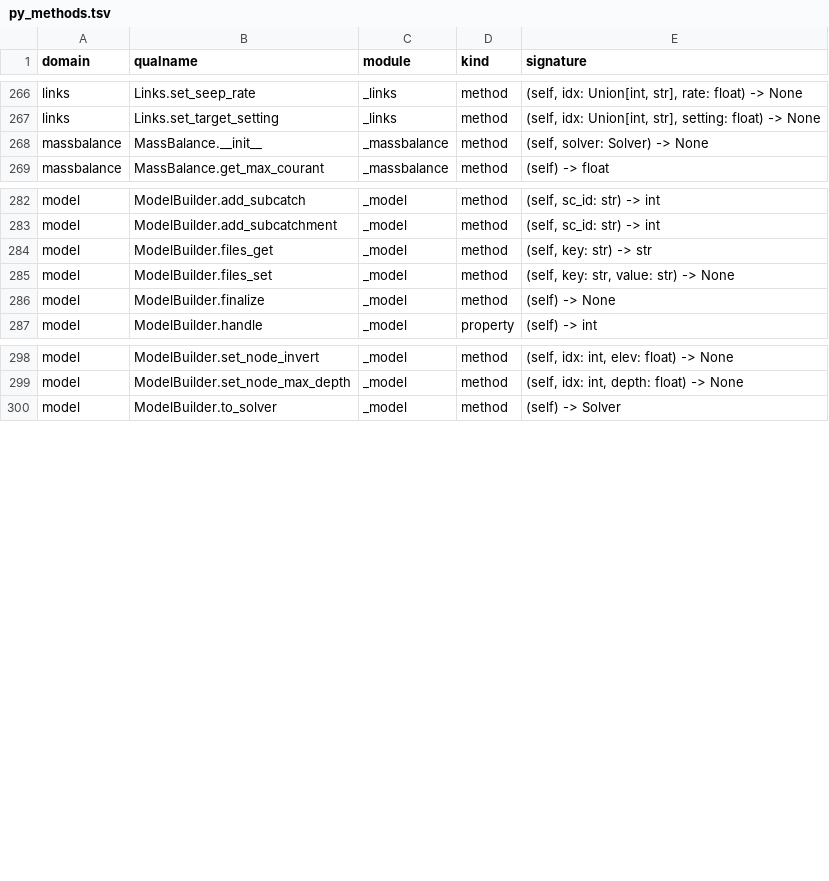
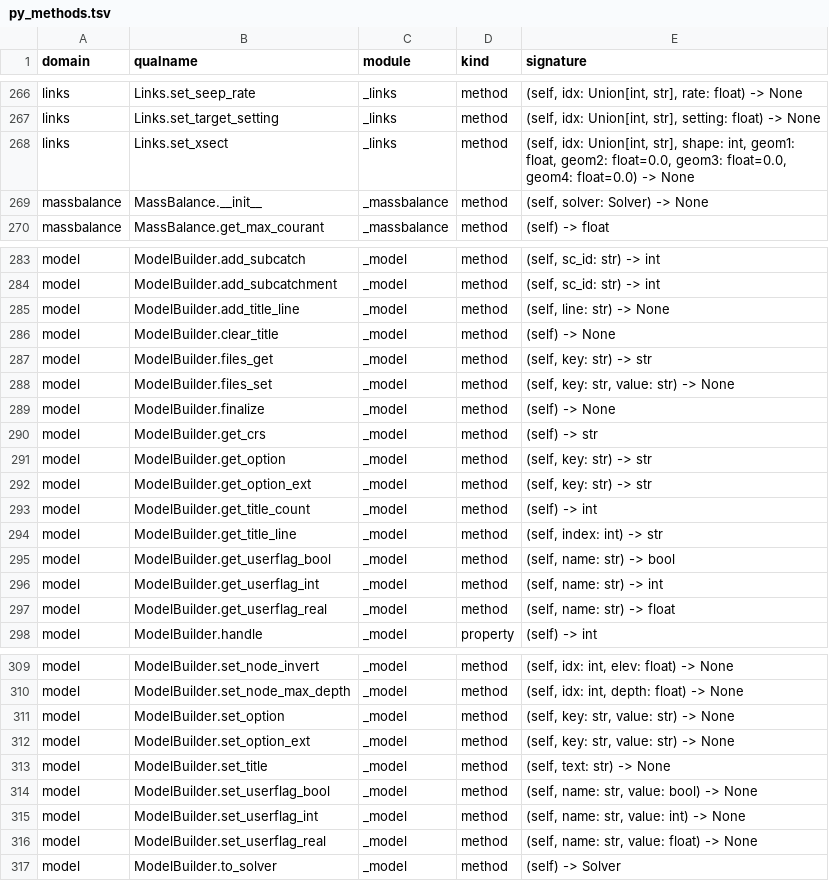
Before and after one commit to HydroCouple/openswmm.engine, a TSV file: docs/parity/py_methods.tsv, drawn as a sheet; only a part is shown, gaps mark what is left out; the diff covers the shown part only; the diff names each change by its address in the sheet, - before the commit and + after, or states it on an @@ line.

Commit message:
Phase 1: parity matcher hardening + warning_callback / set_xsect tests
Matrix improvements:
- alt_verb_objs now also promotes add/clear/remove tokens to the front and
  tries singular/plural first-token variants, catching naming conventions
  like 'options_get' <-> 'get_option' and 'title_add_line' <-> 'add_title_line'.
- Added stat/gpkg domain prefix candidates so 'swmm_stat_*' and 'swmm_gpkg_*'
  resolve against their Python counterparts.
- Overrides extended with 6 date-getter/setter parities (start_datetime /
  end_datetime / report_start_datetime properties supersede the C accessors).

Net result: py-gap drops from 34 (Phase 0) to 0 once the in-flight stub
syncs and the two new implementations (Solver.set_warning_callback,
Links.set_xsect) land. Per-domain coverage shifts: parity 43 -> 49+,
mcp-gap correspondingly increases as more Python surface becomes visible
to the matcher.

Adds tests/engine/test_callbacks_and_xsect.py covering the two genuinely-
new Phase 1 implementations: warning-callback lifetime, register/clear
contract, and Links.set_xsect round-trip for circular and rectangular
shapes (including id-string resolution and KeyError on missing id).

```diff
--- a/docs/parity/py_methods.tsv
+++ b/docs/parity/py_methods.tsv
+row 268: links | Links.set_xsect | _links | method | (self, idx: Union[int, str], shape: int, geom1: float, geom2: float=0.0, geom3: float=0.0, geom4: float=0.0) -> None
+row 285: model | ModelBuilder.add_title_line | _model | method | (self, line: str) -> None
+row 286: model | ModelBuilder.clear_title | _model | method | (self) -> None
+row 290: model | ModelBuilder.get_crs | _model | method | (self) -> str
+row 291: model | ModelBuilder.get_option | _model | method | (self, key: str) -> str
+row 292: model | ModelBuilder.get_option_ext | _model | method | (self, key: str) -> str
+row 293: model | ModelBuilder.get_title_count | _model | method | (self) -> int
+row 294: model | ModelBuilder.get_title_line | _model | method | (self, index: int) -> str
+row 295: model | ModelBuilder.get_userflag_bool | _model | method | (self, name: str) -> bool
+row 296: model | ModelBuilder.get_userflag_int | _model | method | (self, name: str) -> int
+row 297: model | ModelBuilder.get_userflag_real | _model | method | (self, name: str) -> float
+row 311: model | ModelBuilder.set_option | _model | method | (self, key: str, value: str) -> None
+row 312: model | ModelBuilder.set_option_ext | _model | method | (self, key: str, value: str) -> None
+row 313: model | ModelBuilder.set_title | _model | method | (self, text: str) -> None
+row 314: model | ModelBuilder.set_userflag_bool | _model | method | (self, name: str, value: bool) -> None
+row 315: model | ModelBuilder.set_userflag_int | _model | method | (self, name: str, value: int) -> None
+row 316: model | ModelBuilder.set_userflag_real | _model | method | (self, name: str, value: float) -> None
```
Also changed, not shown: 7 added rows, 1 removed row and 2 edited cells elsewhere in this file, docs/parity/overrides.tsv, 4 other files.
